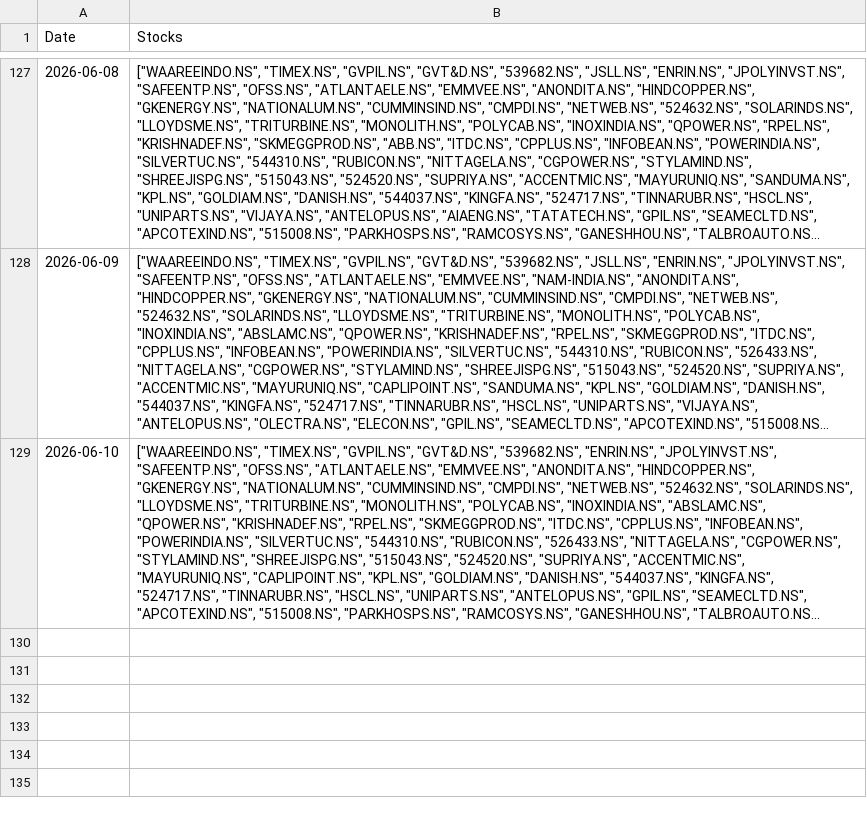
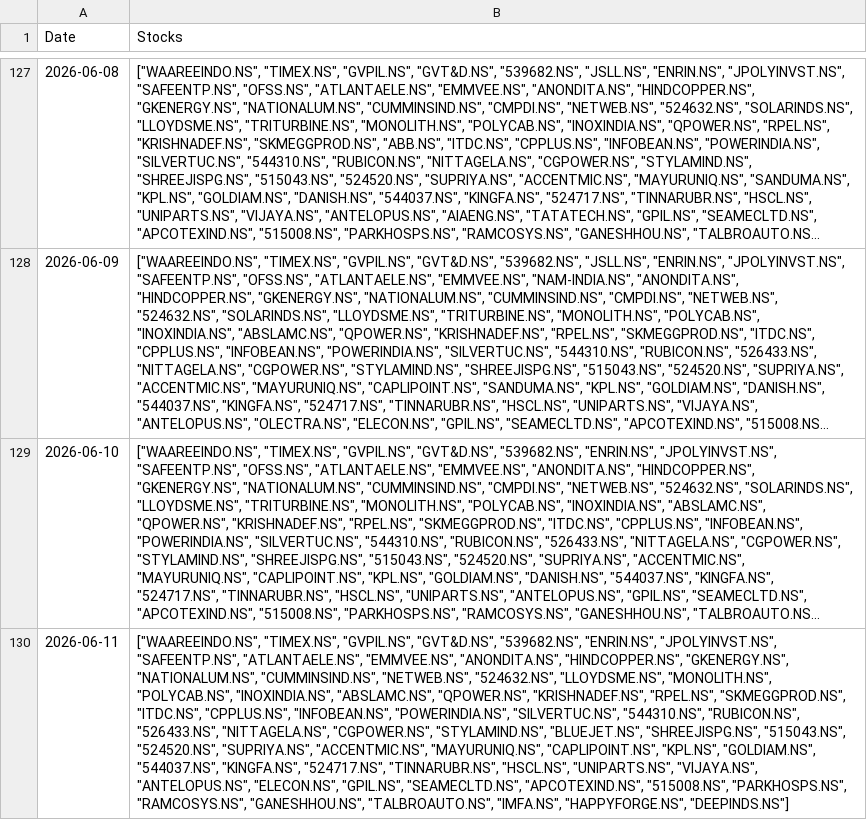
Before and after one commit to hitkarsh-singh/screener-tracker, a CSV file: data/screener_history.csv, drawn as a sheet; only a part is shown, gaps mark what is left out; long unchanged cells end in …; the diff names each change by its address in the sheet, - before the commit and + after, or states it on an @@ line.

```diff
--- a/data/screener_history.csv
+++ b/data/screener_history.csv
+row 130: 2026-06-11 | ["WAAREEINDO.NS", "TIMEX.NS", "GVPIL.NS", "GVT&D.NS", "539682.NS", "ENRIN.NS", "JPOLYINVST.NS", "SAFEENTP.NS", "ATLANTAELE.NS", "EMMVEE.NS", "ANONDITA.NS", "HINDCOPPER.NS", "GKENERGY.NS", "NATIONALUM.NS", "CUMMINSIND.NS", "NETWEB.NS", "524632.NS", "LLOYDSME.NS", "MONOLITH.NS", "POLYCAB.NS", "INOXINDIA.NS", "ABSLAMC.NS", "QPOWER.NS", "KRISHNADEF.NS", "RPEL.NS", "SKMEGGPROD.NS", "ITDC.NS", "CPPLUS.NS", "INFOBEAN.NS", "POWERINDIA.NS", "SILVERTUC.NS", "544310.NS", "RUBICON.NS", "526433.NS", "NITTAGELA.NS", "CGPOWER.NS", "STYLAMIND.NS", "BLUEJET.NS", "SHREEJISPG.NS", "515043.NS", "524520.NS", "SUPRIYA.NS", "ACCENTMIC.NS", "MAYURUNIQ.NS", "CAPLIPOINT.NS", "KPL.NS", "GOLDIAM.NS", "544037.NS", "KINGFA.NS", "524717.NS", "TINNARUBR.NS", "HSCL.NS", "UNIPARTS.NS", "VIJAYA.NS", "ANTELOPUS.NS", "ELECON.NS", "GPIL.NS", "SEAMECLTD.NS", "APCOTEXIND.NS", "515008.NS", "PARKHOSPS.NS", "RAMCOSYS.NS", "GANESHHOU.NS", "TALBROAUTO.NS", "IMFA.NS", "HAPPYFORGE.NS", "DEEPINDS.NS"]
```
Also changed, not shown: data/current_holdings.csv, data/daily_changes.csv, 3 other files.
